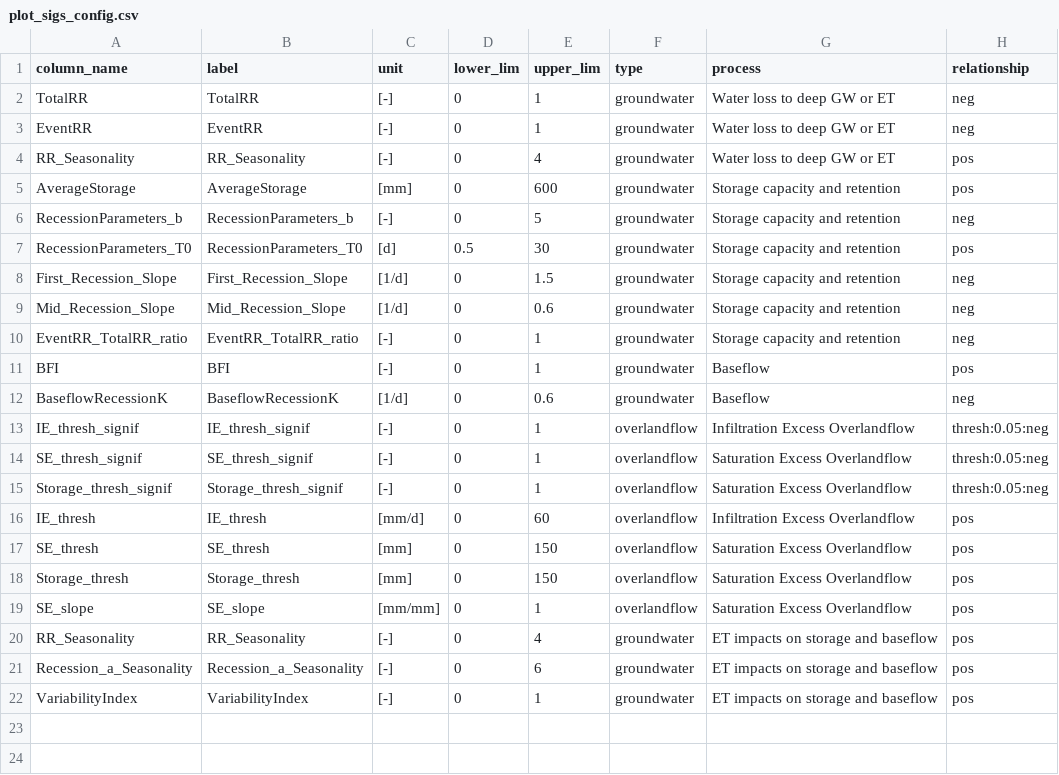
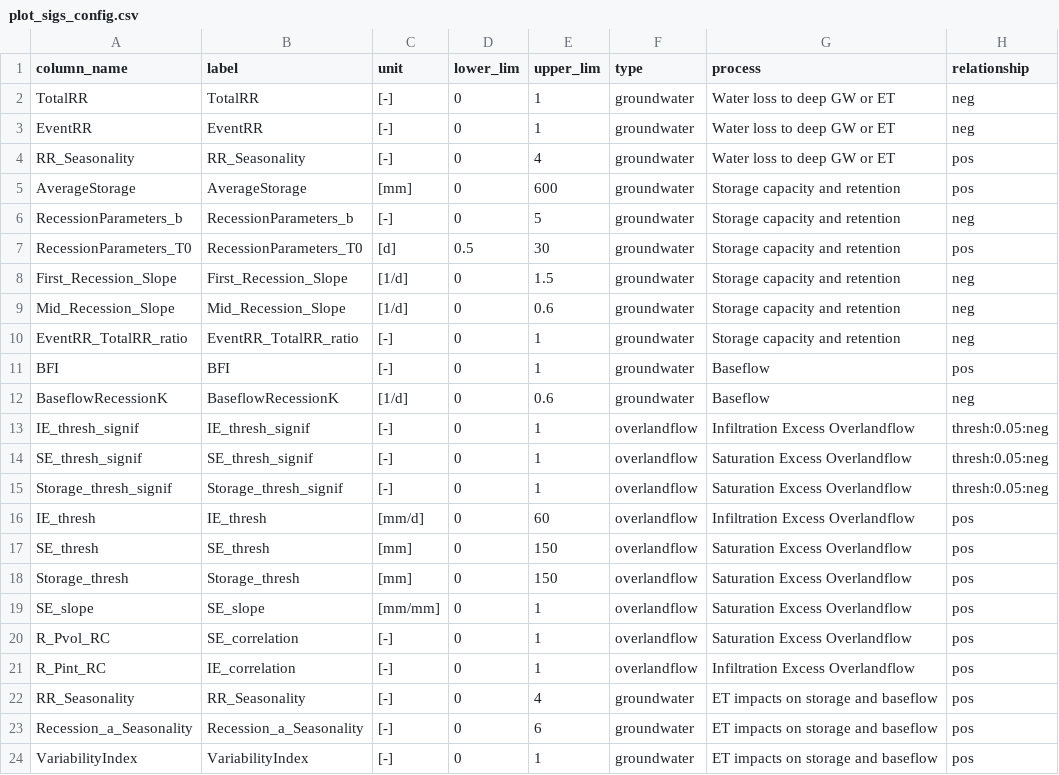
Before and after one commit to RY4GIT/signature-prediction, a CSV file: signatures/visualize/plot_sigs_config.csv, drawn as a sheet.

```diff
--- a/signatures/visualize/plot_sigs_config.csv
+++ b/signatures/visualize/plot_sigs_config.csv
@@ -19,2 +19,4 @@ Storage_thresh,Storage_thresh,[mm],0,150,overlandflow,Saturation Excess Overland
 SE_slope,SE_slope,[mm/mm],0,1,overlandflow,Saturation Excess Overlandflow,pos
+R_Pvol_RC,SE_correlation,[-],0,1,overlandflow,Saturation Excess Overlandflow,pos
+R_Pint_RC,IE_correlation,[-],0,1,overlandflow,Infiltration Excess Overlandflow,pos
 RR_Seasonality,RR_Seasonality,[-],0,4,groundwater,ET impacts on storage and baseflow,pos
```
Also changed, not shown: random_forest/visualize/plot_config_attrs_info.csv, 5 other files.
